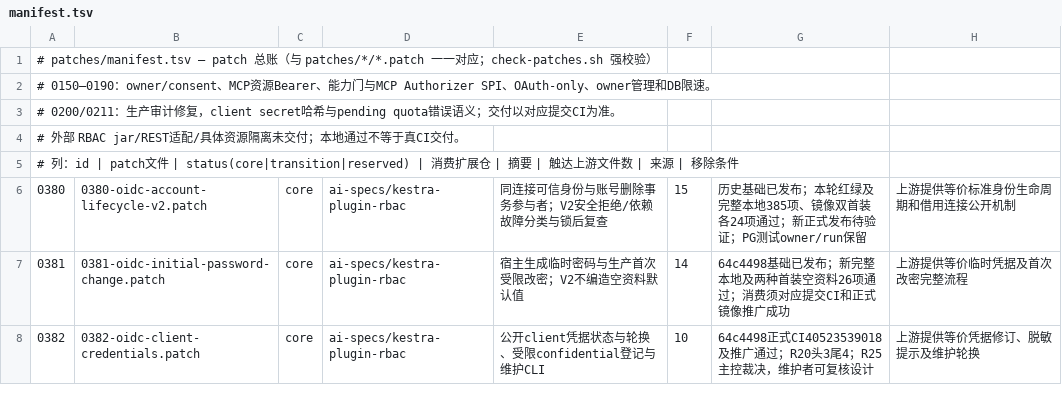
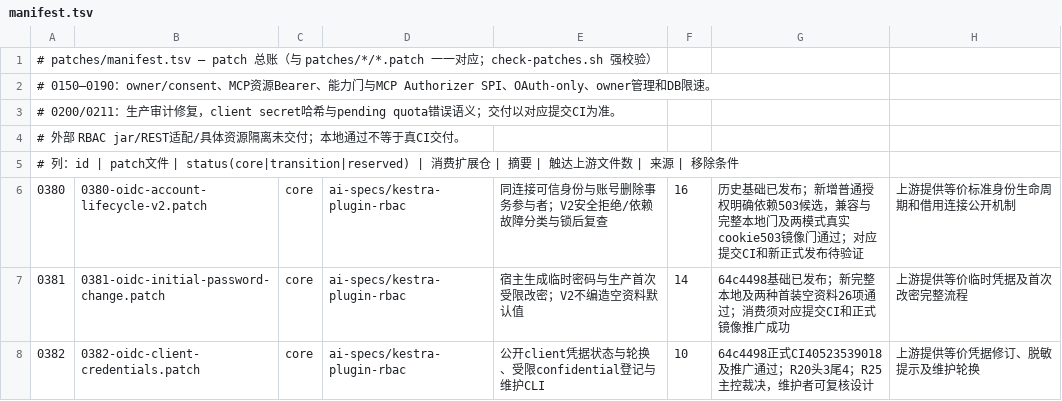
Before and after one commit to ai-specs/kestra-overlay, a TSV file: patches/manifest.tsv, drawn as a sheet; only a part is shown; the diff covers the shown part only.

```diff
--- a/patches/manifest.tsv
+++ b/patches/manifest.tsv
@@ -5,3 +5,3 @@
 # 列：id | patch文件 | status(core|transition|reserved) | 消费扩展仓 | 摘要 | 触达上游文件数 | 来源 | 移除条件
-0380	0380-oidc-account-lifecycle-v2.patch	core	ai-specs/kestra-plugin-rbac	同连接可信身份与账号删除事务参与者；V2安全拒绝/依赖故障分类与锁后复查	15	历史基础已发布；本轮红绿及完整本地385项、镜像双首装各24项通过；新正式发布待验证；PG测试owner/run保留	上游提供等价标准身份生命周期和借用连接公开机制
+0380	0380-oidc-account-lifecycle-v2.patch	core	ai-specs/kestra-plugin-rbac	同连接可信身份与账号删除事务参与者；V2安全拒绝/依赖故障分类与锁后复查	16	历史基础已发布；新增普通授权明确依赖503候选，兼容与完整本地门及两模式真实cookie503镜像门通过；对应提交CI和新正式发布待验证	上游提供等价标准身份生命周期和借用连接公开机制
 0381	0381-oidc-initial-password-change.patch	core	ai-specs/kestra-plugin-rbac	宿主生成临时密码与生产首次受限改密；V2不编造空资料默认值	14	64c4498基础已发布；新完整本地及两种首装空资料26项通过；消费须对应提交CI和正式镜像推广成功	上游提供等价临时凭据及首次改密完整流程
```
Also changed, not shown: 5 edited cells elsewhere in this file, 16 other files.
